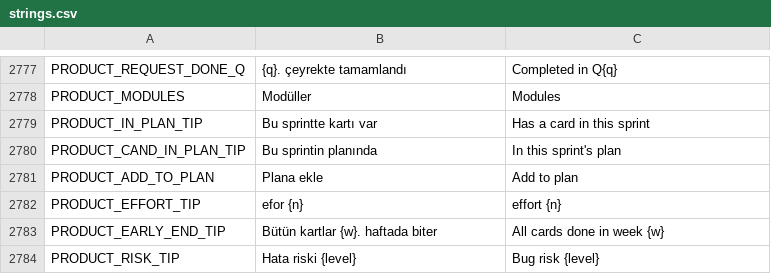
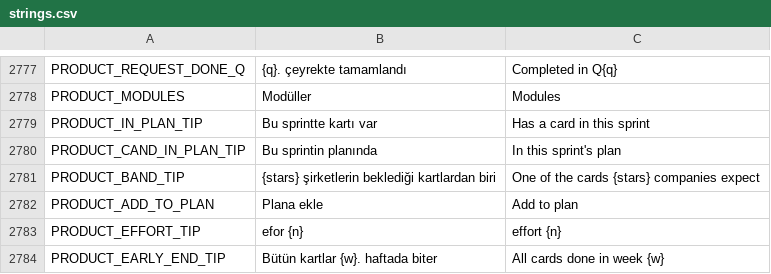
Before and after one commit to erdem1v/projectunicorn, a CSV file: project-unicorn/localization/strings.csv, drawn as a sheet; only a part is shown, gaps mark what is left out; the shorter side is filled out with more unchanged rows; the diff names each change by its address in the sheet, - before the commit and + after, or states it on an @@ line.

```diff
--- a/project-unicorn/localization/strings.csv
+++ b/project-unicorn/localization/strings.csv
+row 2781: PRODUCT_BAND_TIP | {stars} şirketlerin beklediği kartlardan biri | One of the cards {stars} companies expect
```
Also changed, not shown: project-unicorn/docs/kod_haritasi/SEMBOLLER.tsv, 4 other files.
